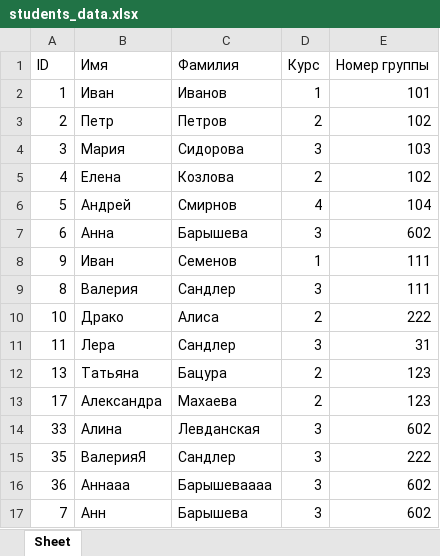
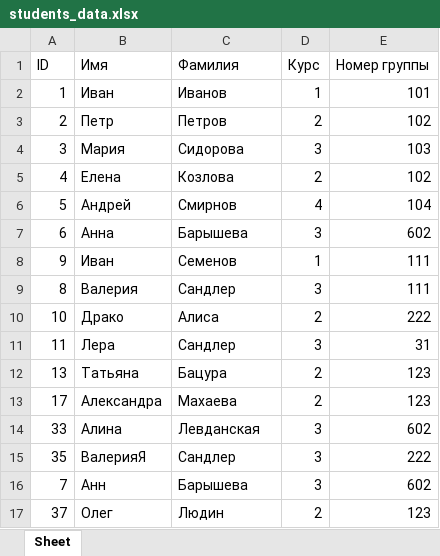
Before and after one commit to AnnaBarysheva/StudentSystem, an Excel workbook: students_data.xlsx, sheet Sheet, drawn as a sheet; values as stored, in another font and other column widths than the file's, no borders; removed rows and columns are numbered as before the commit, all else as after; the diff names each change by its address in the sheet, - before the commit and + after, or states it on an @@ line.

```diff
--- a/students_data.xlsx (sheet Sheet)
+++ b/students_data.xlsx (sheet Sheet)
-row 16: 36 | Аннааа | Барышеваааа | 3 | 602
+row 17: 37 | Олег | Людин | 2 | 123
```
Also changed, not shown: 3 other files.
